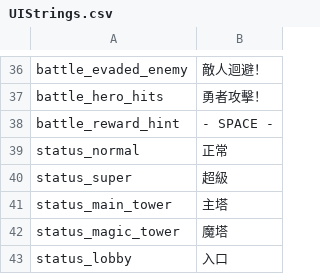
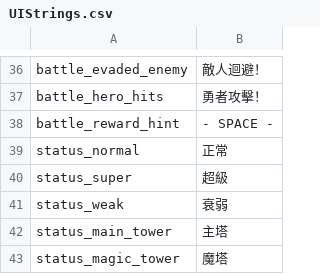
Before and after one commit to XWJWPIY/schoolwork_recreate_magic_tower, a CSV file: Resources/Datas/Data/UIStrings.csv, drawn as a sheet; only a part is shown, gaps mark what is left out; the shorter side is filled out with more unchanged rows.

Commit message:
fix: correct weak mode

```diff
--- a/Resources/Datas/Data/UIStrings.csv
+++ b/Resources/Datas/Data/UIStrings.csv
@@ -40,2 +40,3 @@ status_normal,正常
 status_super,超級
+status_weak,衰弱
 status_main_tower,主塔
```
Also changed, not shown: Resources/Datas/Data/Enemy.csv, 5 other files.
